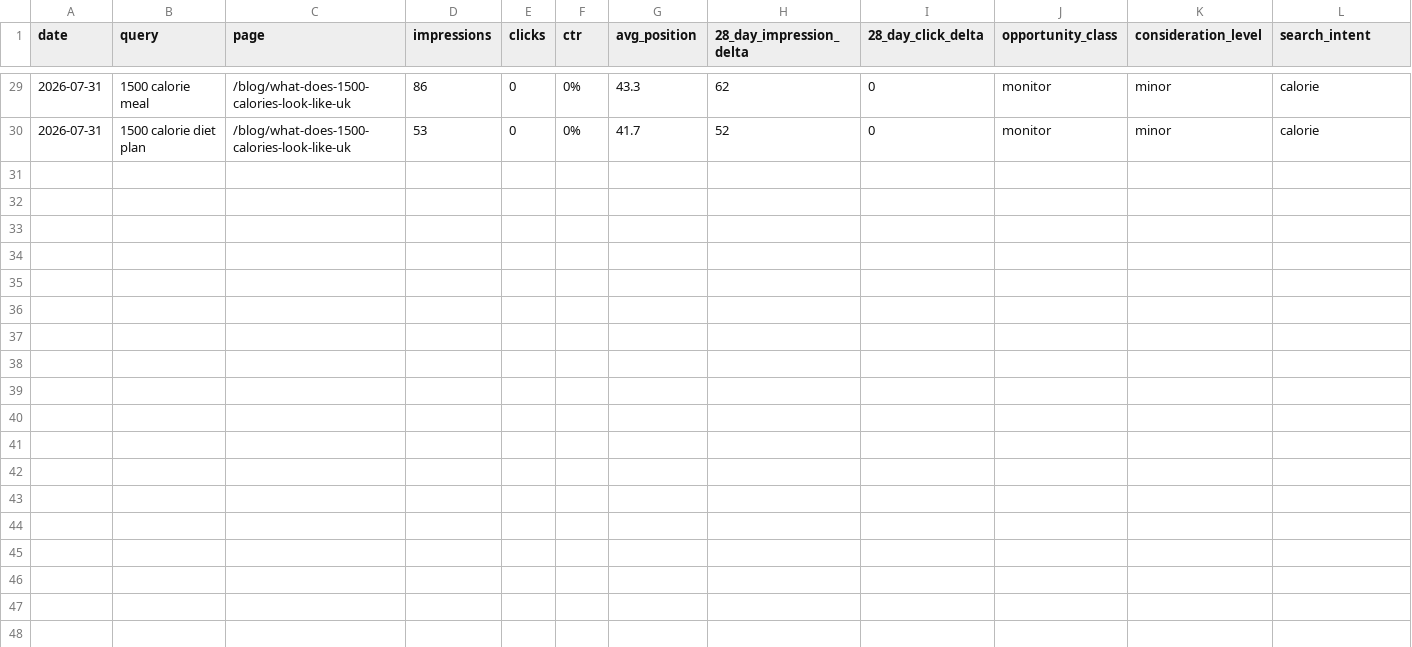
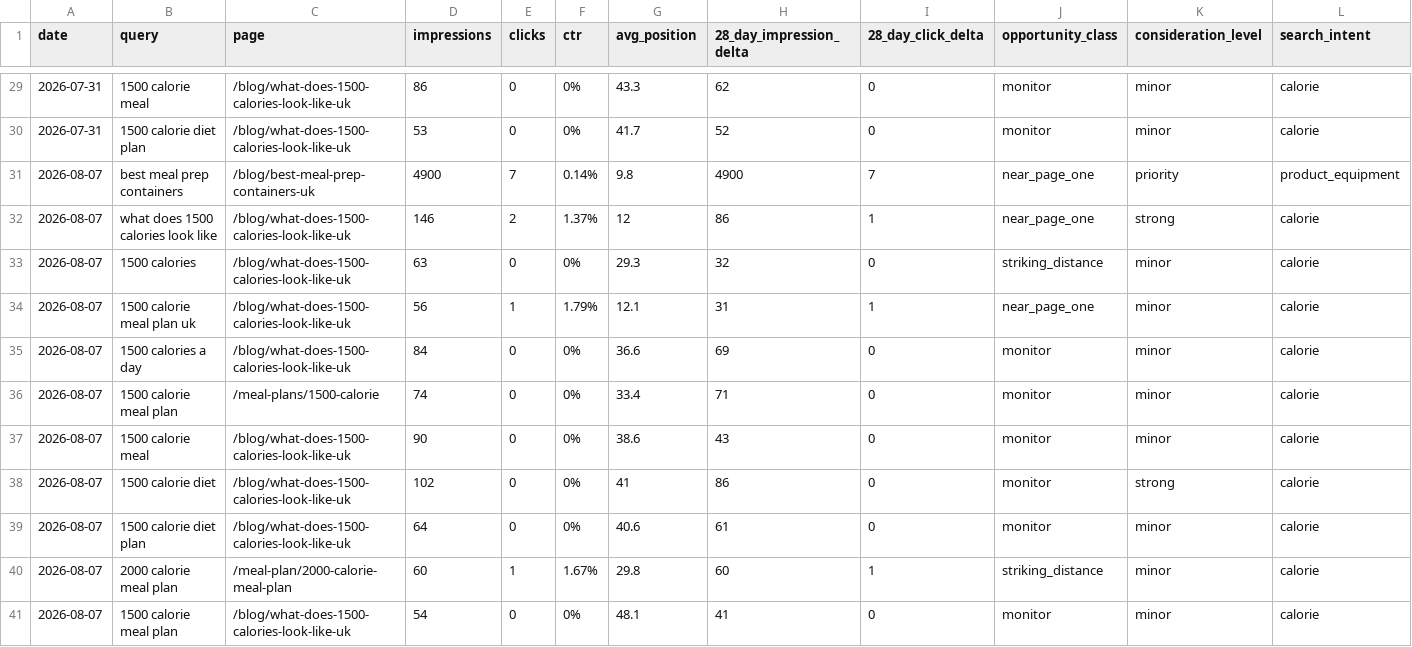
Before and after one commit to zachhaggar15-coder/meal, a CSV file: docs/search-console-weekly-tracker.csv, drawn as a sheet; only a part is shown, gaps mark what is left out; rows hold the shown columns only; the diff names each change by its address in the sheet, - before the commit and + after, or states it on an @@ line.

Commit message:
Refresh weekly analytics insights

```diff
--- a/docs/search-console-weekly-tracker.csv
+++ b/docs/search-console-weekly-tracker.csv
+row 31: 2026-08-07 | best meal prep containers | /blog/best-meal-prep-containers-uk | 4900 | 7 | 0.14% | 9.8 | 4900 | 7 | near_page_one | priority | product_equipment
+row 32: 2026-08-07 | what does 1500 calories look like | /blog/what-does-1500-calories-look-like-uk | 146 | 2 | 1.37% | 12 | 86 | 1 | near_page_one | strong | calorie
+row 33: 2026-08-07 | 1500 calories | /blog/what-does-1500-calories-look-like-uk | 63 | 0 | 0% | 29.3 | 32 | 0 | striking_distance | minor | calorie
+row 34: 2026-08-07 | 1500 calorie meal plan uk | /blog/what-does-1500-calories-look-like-uk | 56 | 1 | 1.79% | 12.1 | 31 | 1 | near_page_one | minor | calorie
+row 35: 2026-08-07 | 1500 calories a day | /blog/what-does-1500-calories-look-like-uk | 84 | 0 | 0% | 36.6 | 69 | 0 | monitor | minor | calorie
+row 36: 2026-08-07 | 1500 calorie meal plan | /meal-plans/1500-calorie | 74 | 0 | 0% | 33.4 | 71 | 0 | monitor | minor | calorie
+row 37: 2026-08-07 | 1500 calorie meal | /blog/what-does-1500-calories-look-like-uk | 90 | 0 | 0% | 38.6 | 43 | 0 | monitor | minor | calorie
+row 38: 2026-08-07 | 1500 calorie diet | /blog/what-does-1500-calories-look-like-uk | 102 | 0 | 0% | 41 | 86 | 0 | monitor | strong | calorie
+row 39: 2026-08-07 | 1500 calorie diet plan | /blog/what-does-1500-calories-look-like-uk | 64 | 0 | 0% | 40.6 | 61 | 0 | monitor | minor | calorie
+row 40: 2026-08-07 | 2000 calorie meal plan | /meal-plan/2000-calorie-meal-plan | 60 | 1 | 1.67% | 29.8 | 60 | 1 | striking_distance | minor | calorie
+row 41: 2026-08-07 | 1500 calorie meal plan | /blog/what-does-1500-calories-look-like-uk | 54 | 0 | 0% | 48.1 | 41 | 0 | monitor | minor | calorie
```
Also changed, not shown: 2 other files.
